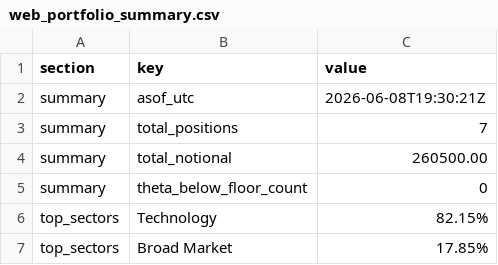
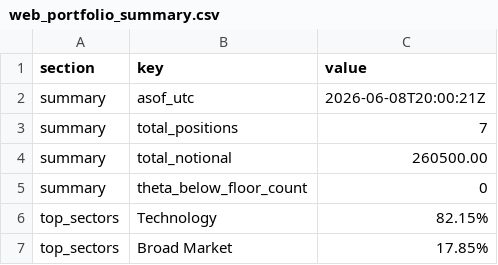
Before and after one commit to mingchen112001-crypto/csv-dashboard, a CSV file: data/web_portfolio_summary.csv, drawn as a sheet.

Commit message:
Auto-update dashboard + CSVs: 2026-06-08 20:00:23 UTC

```diff
--- a/data/web_portfolio_summary.csv
+++ b/data/web_portfolio_summary.csv
@@ -1,3 +1,3 @@
 section,key,value
-summary,asof_utc,2026-06-08T19:30:21Z
+summary,asof_utc,2026-06-08T20:00:21Z
 summary,total_positions,7
```
